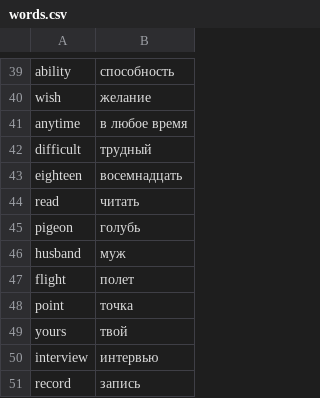
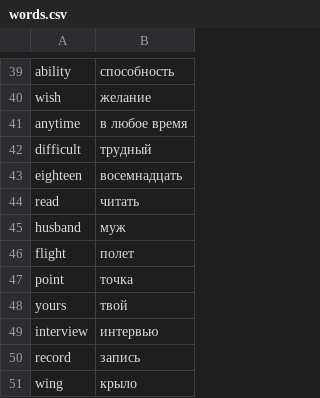
Before and after one commit to Ant1dot7/english_bot_helper, a CSV file: words.csv, drawn as a sheet; only a part is shown, gaps mark what is left out; the shorter side is filled out with more unchanged rows; the diff names each change by its address in the sheet, - before the commit and + after, or states it on an @@ line.

```diff
--- a/words.csv
+++ b/words.csv
-row 45: pigeon | голубь
```
Also changed, not shown: 10 other files.
